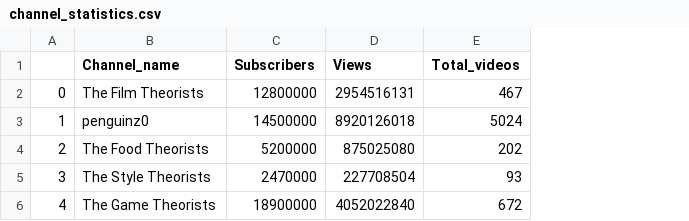
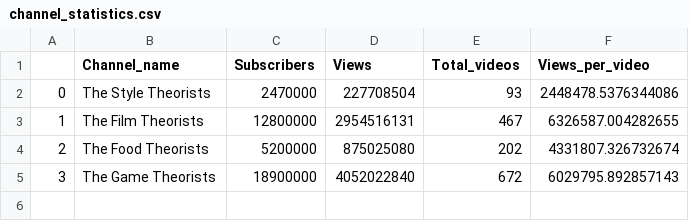
Before and after one commit to KajusMartynkinas/youtube_channel_statistics, a CSV file: channel_statistics.csv, drawn as a sheet; removed rows and columns are numbered as before the commit, all else as after; the diff names each change by its address in the sheet, - before the commit and + after, or states it on an @@ line.

```diff
--- a/channel_statistics.csv
+++ b/channel_statistics.csv
+column F (Views_per_video), rows 2-5: 2448478.5376344086 | 6326587.004282655 | 4331807.326732674 | 6029795.892857143
-B2 (Channel_name): The Film Theorists
+B2 (Channel_name): The Style Theorists
-C2 (Subscribers): 12800000
+C2 (Subscribers): 2470000
-D2 (Views): 2954516131
+D2 (Views): 227708504
-E2 (Total_videos): 467
+E2 (Total_videos): 93
-B3 (Channel_name): penguinz0
+B3 (Channel_name): The Film Theorists
-C3 (Subscribers): 14500000
+C3 (Subscribers): 12800000
-D3 (Views): 8920126018
+D3 (Views): 2954516131
-E3 (Total_videos): 5024
+E3 (Total_videos): 467
-row 5: 3 | The Style Theorists | 2470000 | 227708504 | 93
-A5: 4
+A5: 3
```
Also changed, not shown: 1 other file.
